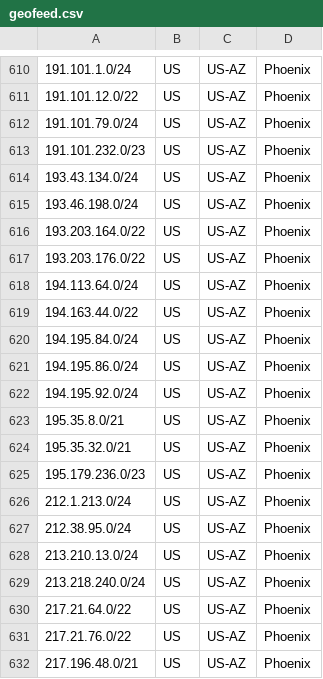
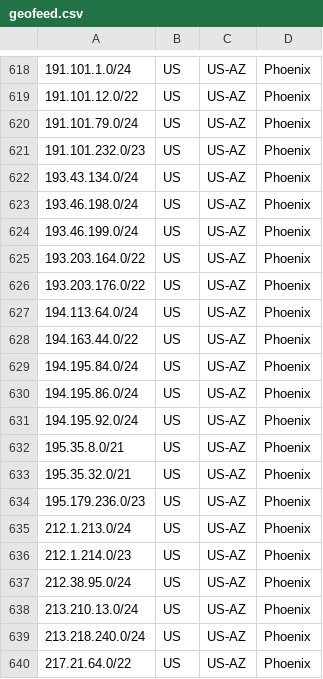
Before and after one commit to hostinger/geofeed, a CSV file: geofeed.csv, drawn as a sheet; only a part is shown, gaps mark what is left out; the shorter side is filled out with more unchanged rows; the diff covers the shown part only; the diff names each change by its address in the sheet, - before the commit and + after, or states it on an @@ line.

```diff
--- a/geofeed.csv
+++ b/geofeed.csv
+row 624: 193.46.199.0/24 | US | US-AZ | Phoenix
+row 636: 212.1.214.0/23 | US | US-AZ | Phoenix
```
Also changed, not shown: 12 added rows, 4 removed rows and 4 edited cells elsewhere in this file.
